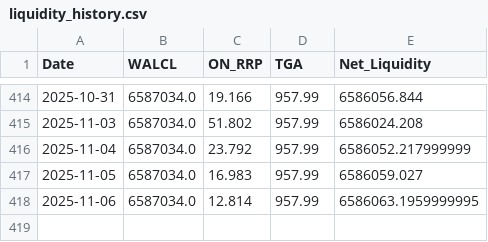
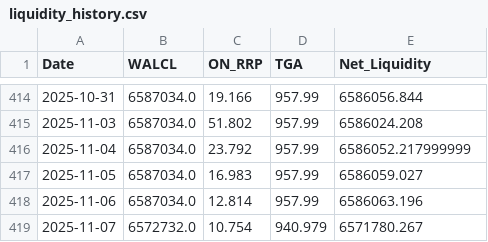
Before and after one commit to OtherChains/usd_liquidity_index, a CSV file: data/liquidity_history.csv, drawn as a sheet; only a part is shown, gaps mark what is left out.

Commit message:
Auto‑update 2025-11-07

```diff
--- a/data/liquidity_history.csv
+++ b/data/liquidity_history.csv
@@ -417,2 +417,3 @@ Date,WALCL,ON_RRP,TGA,Net_Liquidity
 2025-11-05,6587034.0,16.983,957.99,6586059.027
-2025-11-06,6587034.0,12.814,957.99,6586063.1959999995
+2025-11-06,6587034.0,12.814,957.99,6586063.196
+2025-11-07,6572732.0,10.754,940.979,6571780.267
```
